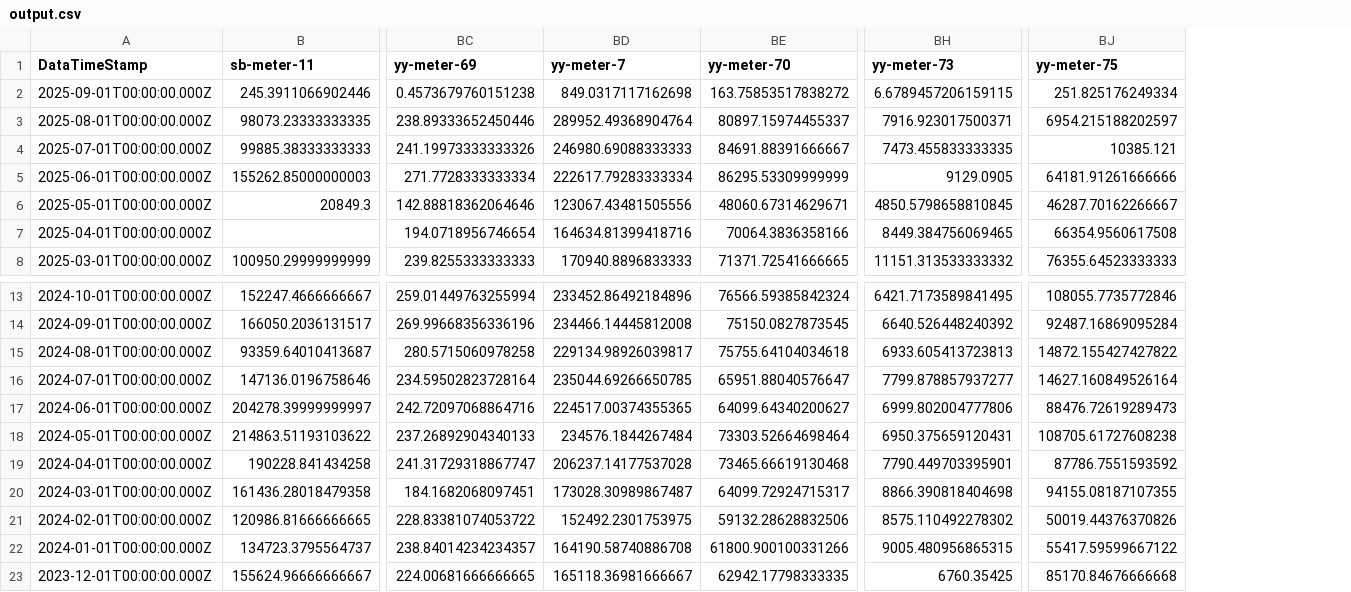
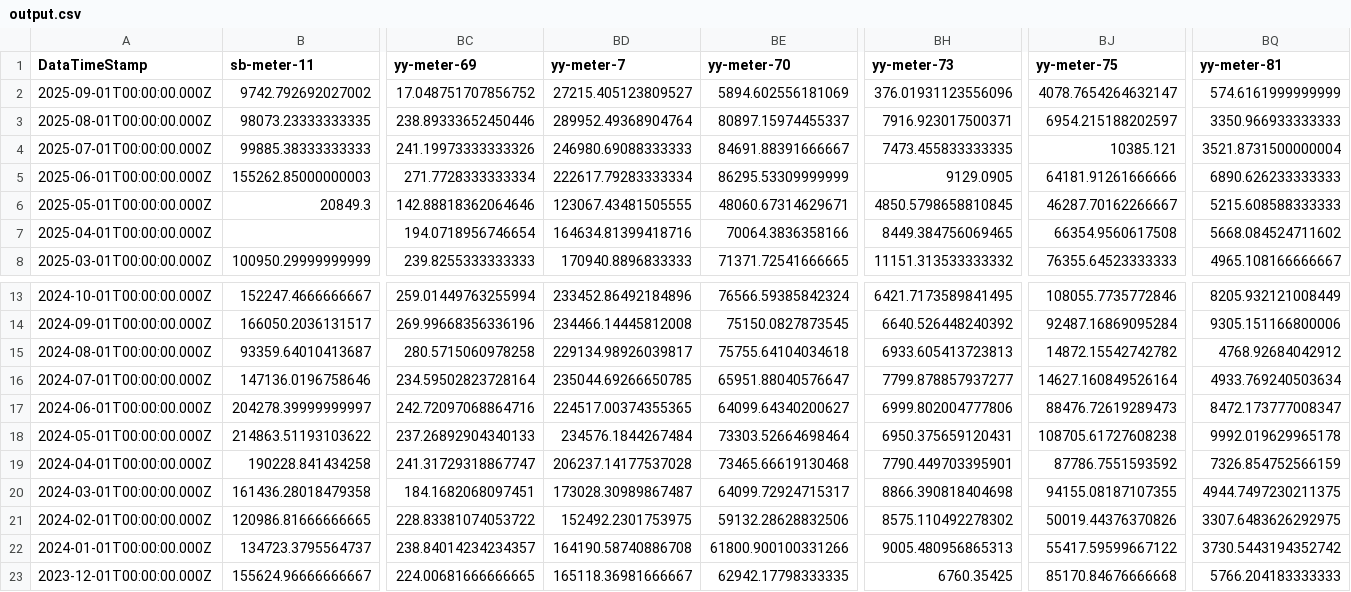
Before and after one commit to homesin/pwr, a CSV file: output.csv, drawn as a sheet; only a part is shown, gaps mark what is left out; removed rows and columns are numbered as before the commit, all else as after; rows hold the shown columns only; the diff covers the shown part only; the diff names each change by its address in the sheet, - before the commit and + after, or states it on an @@ line.

```diff
--- a/output.csv
+++ b/output.csv
+column BQ (yy-meter-81), rows 3-8: 3350.966933333333 | 3521.8731500000004 | 6890.626233333333 | 5215.608588333333 | 5668.084524711602 | 4965.108166666667; rows 13-23: 8205.932121008449 | 9305.151166800006 | 4768.92684042912 | 4933.769240503634 | 8472.173777008347 | 9992.019629965178 | 7326.854752566159 | 4944.7497230211375 | 3307.6483626292975 | 3730.5443194352742 | 5766.204183333333
-row 2: 2025-09-01T00:00:00.000Z | 245.3911066902446 | 0.4573679760151238 | 849.0317117162698 | 163.75853517838272 | 6.6789457206159115 | 251.825176249334
+row 2: 2025-09-01T00:00:00.000Z | 9742.792692027002 | 17.048751707856752 | 27215.405123809527 | 5894.602556181069 | 376.01931123556096 | 4078.7654264632147 | 574.6161999999999
-BD6 (yy-meter-7): 123067.43481505556
+BD6 (yy-meter-7): 123067.43481505555
-BJ15 (yy-meter-75): 14872.155427427822
+BJ15 (yy-meter-75): 14872.15542742782
-BH22 (yy-meter-73): 9005.480956865315
+BH22 (yy-meter-73): 9005.480956865313
```
Also changed, not shown: 11 edited cells elsewhere in this file, 1 other file.
